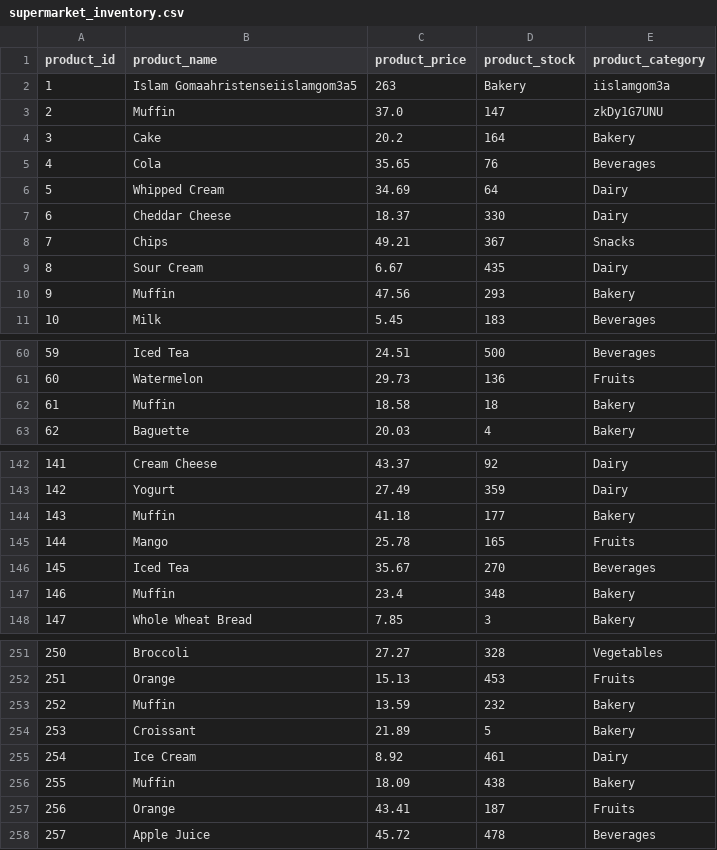
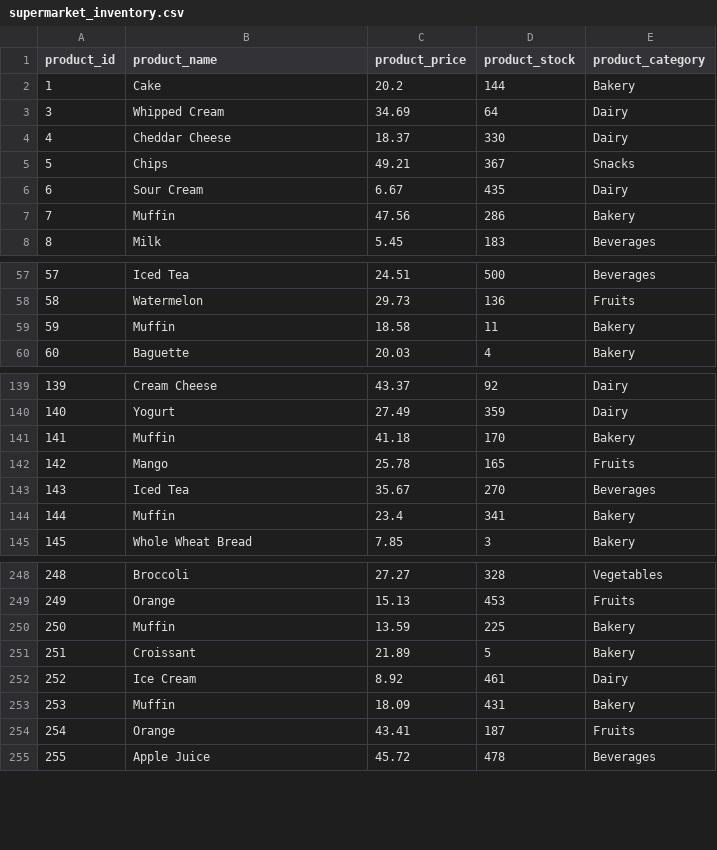
Before and after one commit to ahmedayman9/Eyouth_Depi_Smart-Inventory-Order-Management-System, a CSV file: data/supermarket_inventory.csv, drawn as a sheet; only a part is shown, gaps mark what is left out; removed rows and columns are numbered as before the commit, all else as after; the diff covers the shown part only; the diff names each change by its address in the sheet, - before the commit and + after, or states it on an @@ line.

```diff
--- a/data/supermarket_inventory.csv
+++ b/data/supermarket_inventory.csv
-row 2: 1 | Islam Gomaahristenseiislamgom3a5 | 263 | Bakery | iislamgom3a
-row 3: 2 | Muffin | 37.0 | 147 | zkDy1G7UNU
@@ column A (product_id) renumbered from row 2 down @@
-D2 (product_stock): 164
+D2 (product_stock): 144
-row 5: 4 | Cola | 35.65 | 76 | Beverages
-D7 (product_stock): 293
+D7 (product_stock): 286
-D59 (product_stock): 18
+D59 (product_stock): 11
-D141 (product_stock): 177
+D141 (product_stock): 170
-D144 (product_stock): 348
+D144 (product_stock): 341
-D250 (product_stock): 232
+D250 (product_stock): 225
-D253 (product_stock): 438
+D253 (product_stock): 431
```
Also changed, not shown: 3 edited cells elsewhere in this file, 1 other file.
